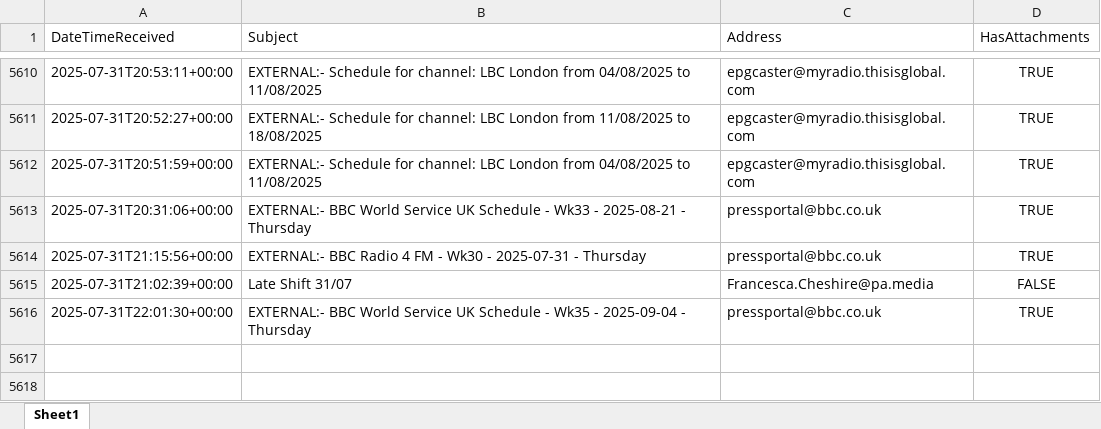
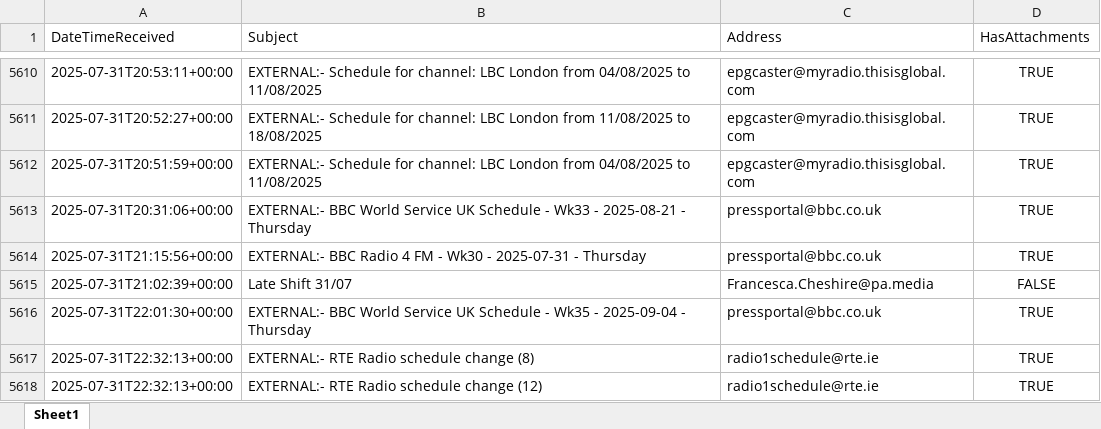
Before and after one commit to nickyleech/Files, an Excel workbook: Mailbox Emails/Mailbox Emails.xlsx, sheet Sheet1, drawn as a sheet; only a part is shown, gaps mark what is left out; values as stored, in another font and other column widths than the file's, no borders; table styles not drawn; the diff names each change by its address in the sheet, - before the commit and + after, or states it on an @@ line.

Commit message:
Update file from SharePoint:

```diff
--- a/Mailbox Emails/Mailbox Emails.xlsx (sheet Sheet1)
+++ b/Mailbox Emails/Mailbox Emails.xlsx (sheet Sheet1)
+row 5617: 2025-07-31T22:32:13+00:00 | EXTERNAL:- RTE Radio schedule change (8) | radio1schedule@rte.ie | TRUE
+row 5618: 2025-07-31T22:32:13+00:00 | EXTERNAL:- RTE Radio schedule change (12) | radio1schedule@rte.ie | TRUE
```
